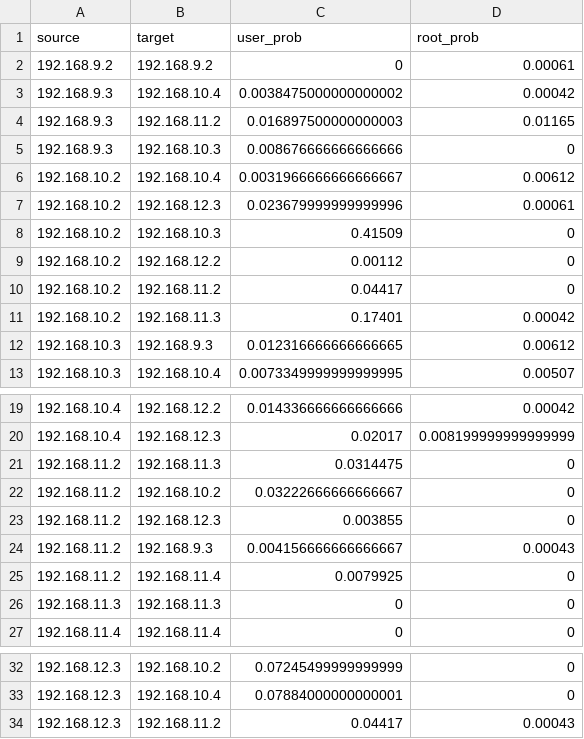
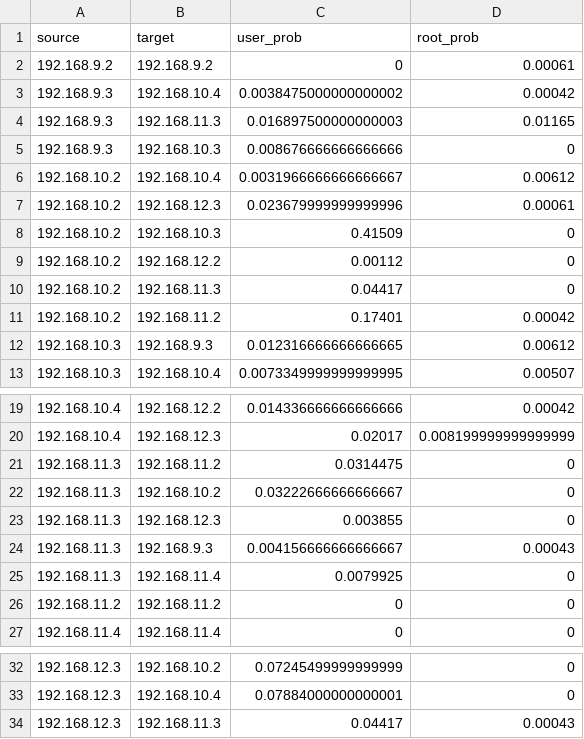
Before and after one commit to JackRobert94464/RL-Honeypot, a CSV file: Development/TPG-Data/ntpg_inf.csv, drawn as a sheet; only a part is shown, gaps mark what is left out.

Commit message:
update ntpg inf

```diff
--- a/Development/TPG-Data/ntpg_inf.csv
+++ b/Development/TPG-Data/ntpg_inf.csv
@@ -3,3 +3,3 @@ source,target,user_prob,root_prob
 192.168.9.3,192.168.10.4,0.0038475000000000002,0.00042
-192.168.9.3,192.168.11.2,0.016897500000000003,0.01165
+192.168.9.3,192.168.11.3,0.016897500000000003,0.01165
 192.168.9.3,192.168.10.3,0.008676666666666666,0
@@ -9,4 +9,4 @@ source,target,user_prob,root_prob
 192.168.10.2,192.168.12.2,0.00112,0
-192.168.10.2,192.168.11.2,0.04417,0
-192.168.10.2,192.168.11.3,0.17401,0.00042
+192.168.10.2,192.168.11.3,0.04417,0
+192.168.10.2,192.168.11.2,0.17401,0.00042
 192.168.10.3,192.168.9.3,0.012316666666666665,0.00612
@@ -20,8 +20,8 @@ source,target,user_prob,root_prob
 192.168.10.4,192.168.12.3,0.02017,0.008199999999999999
-192.168.11.2,192.168.11.3,0.0314475,0
-192.168.11.2,192.168.10.2,0.03222666666666667,0
-192.168.11.2,192.168.12.3,0.003855,0
-192.168.11.2,192.168.9.3,0.004156666666666667,0.00043
-192.168.11.2,192.168.11.4,0.0079925,0
-192.168.11.3,192.168.11.3,0,0
+192.168.11.3,192.168.11.2,0.0314475,0
+192.168.11.3,192.168.10.2,0.03222666666666667,0
+192.168.11.3,192.168.12.3,0.003855,0
+192.168.11.3,192.168.9.3,0.004156666666666667,0.00043
+192.168.11.3,192.168.11.4,0.0079925,0
+192.168.11.2,192.168.11.2,0,0
 192.168.11.4,192.168.11.4,0,0
@@ -33,2 +33,2 @@ source,target,user_prob,root_prob
 192.168.12.3,192.168.10.4,0.07884000000000001,0
-192.168.12.3,192.168.11.2,0.04417,0.00043
+192.168.12.3,192.168.11.3,0.04417,0.00043
```
